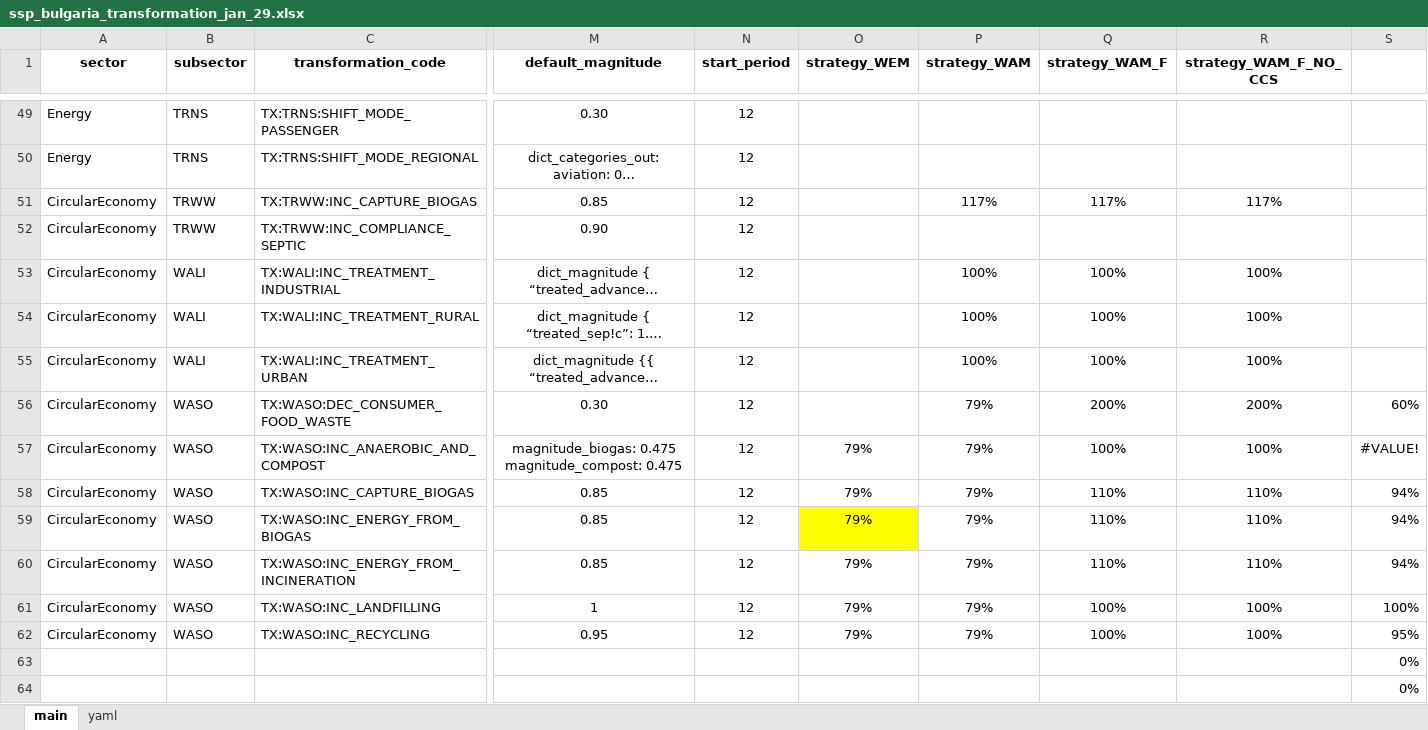
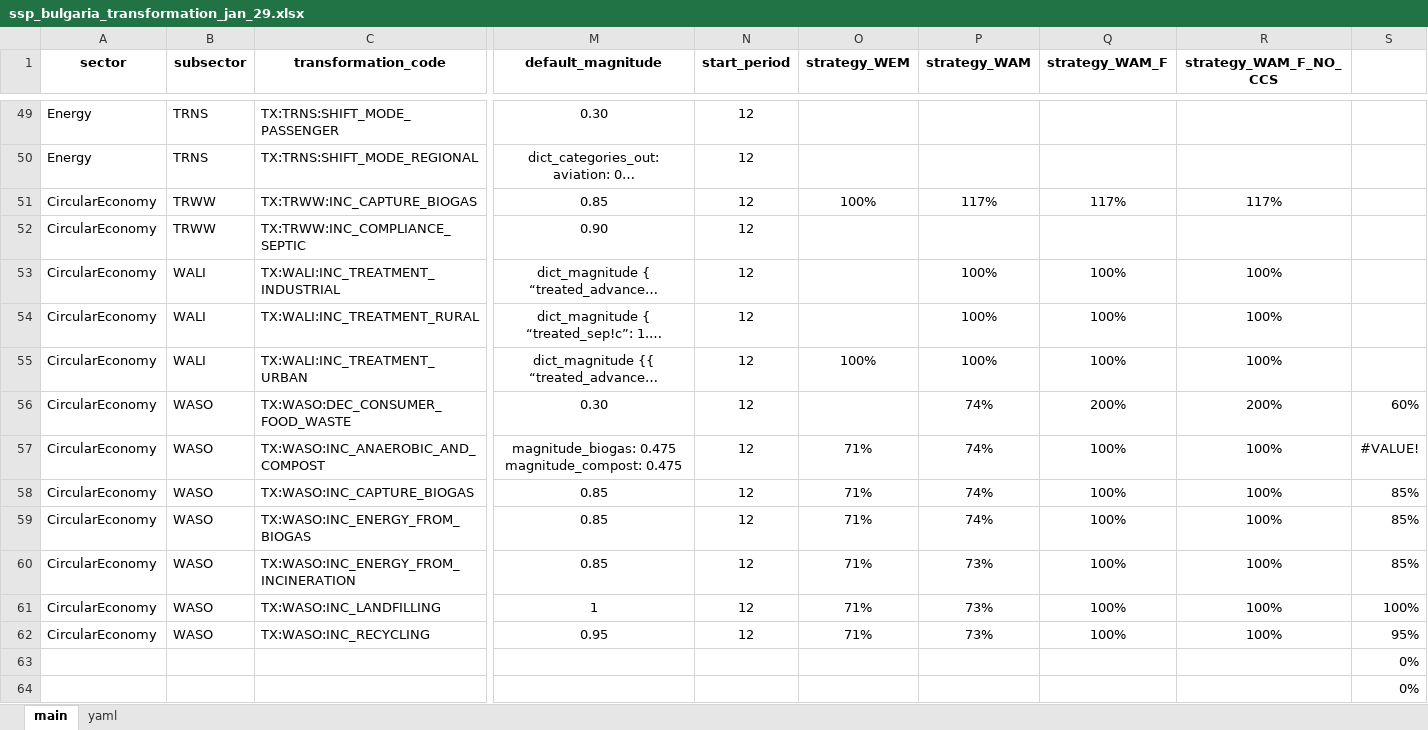
Before and after one commit to sisepuede-framework/ssp_bulgaria, an Excel workbook: ssp_modeling/scenario_mapping/ssp_bulgaria_transformation_jan_29.xlsx, sheet main, drawn as a sheet; only a part is shown, gaps mark what is left out; long unchanged cells end in …; values as stored, in another font and other column widths than the file's, no borders; conditional formats not drawn; the diff names each change by its address in the sheet, - before the commit and + after, or states it on an @@ line.

```diff
--- a/ssp_modeling/scenario_mapping/ssp_bulgaria_transformation_jan_29.xlsx (sheet main)
+++ b/ssp_modeling/scenario_mapping/ssp_bulgaria_transformation_jan_29.xlsx (sheet main)
-O51 (strategy_WEM): (empty)
+O51 (strategy_WEM): 100%
-O55 (strategy_WEM): (empty)
+O55 (strategy_WEM): 100%
-P56:P59 (strategy_WAM): 79%
+P56:P59 (strategy_WAM): 74%
-O57:O62 (strategy_WEM): 79%
+O57:O62 (strategy_WEM): 71%
-Q58:Q60 (strategy_WAM_F): 110%
+Q58:Q60 (strategy_WAM_F): 100%
-R58:R60 (strategy_WAM_F_NO_CCS): 110%
+R58:R60 (strategy_WAM_F_NO_CCS): 100%
-S58:S60: 94%
+S58:S60: 85%
-O59 fill: #FFFF00
+O59 fill: none
-P60:P62 (strategy_WAM): 79%
+P60:P62 (strategy_WAM): 73%
```
Also changed, not shown: 21 other files.
